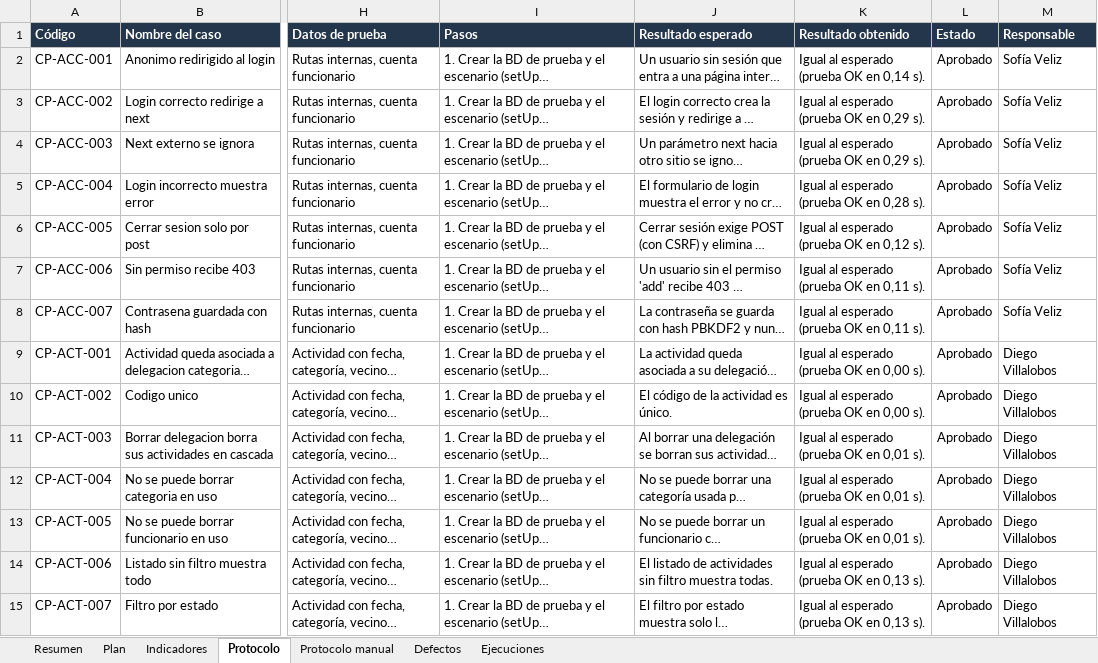
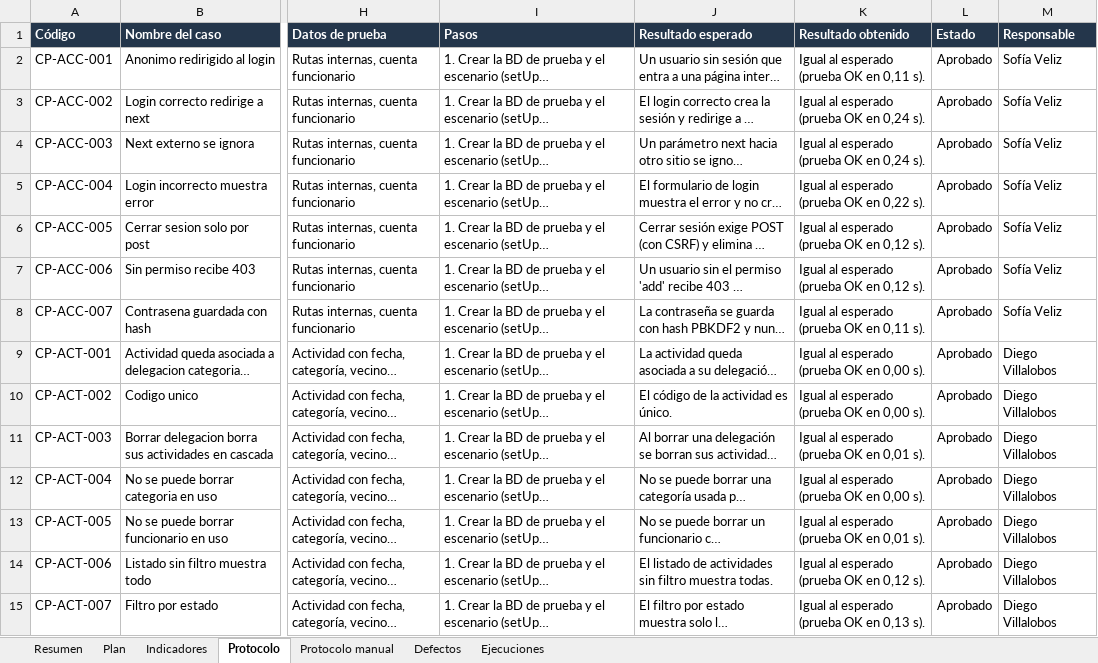
Before and after one commit to sofixv19/sgr_eval2_proyecto_integrado, an Excel workbook: docs/pruebas/Protocolo_Pruebas_SGR_v3.xlsx, sheet Protocolo, drawn as a sheet; only a part is shown, gaps mark what is left out; long unchanged cells end in …; values as stored, in another font and other column widths than the file's, no borders; conditional formats not drawn; the diff covers the shown part only; the diff names each change by its address in the sheet, - before the commit and + after, or states it on an @@ line.

```diff
--- a/docs/pruebas/Protocolo_Pruebas_SGR_v3.xlsx (sheet Protocolo)
+++ b/docs/pruebas/Protocolo_Pruebas_SGR_v3.xlsx (sheet Protocolo)
-K2 (Resultado obtenido): Igual al esperado (prueba OK en 0,14 s).
+K2 (Resultado obtenido): Igual al esperado (prueba OK en 0,11 s).
-K3:K4 (Resultado obtenido): Igual al esperado (prueba OK en 0,29 s).
+K3:K4 (Resultado obtenido): Igual al esperado (prueba OK en 0,24 s).
-K5 (Resultado obtenido): Igual al esperado (prueba OK en 0,28 s).
+K5 (Resultado obtenido): Igual al esperado (prueba OK en 0,22 s).
-K7 (Resultado obtenido): Igual al esperado (prueba OK en 0,11 s).
+K7 (Resultado obtenido): Igual al esperado (prueba OK en 0,12 s).
-K12 (Resultado obtenido): Igual al esperado (prueba OK en 0,01 s).
+K12 (Resultado obtenido): Igual al esperado (prueba OK en 0,00 s).
-K14 (Resultado obtenido): Igual al esperado (prueba OK en 0,13 s).
+K14 (Resultado obtenido): Igual al esperado (prueba OK en 0,12 s).
```
Also changed, not shown: 142 edited cells elsewhere in this sheet, sheet Defectos, sheet Indicadores, formulas that keep their value, 16 other files.
